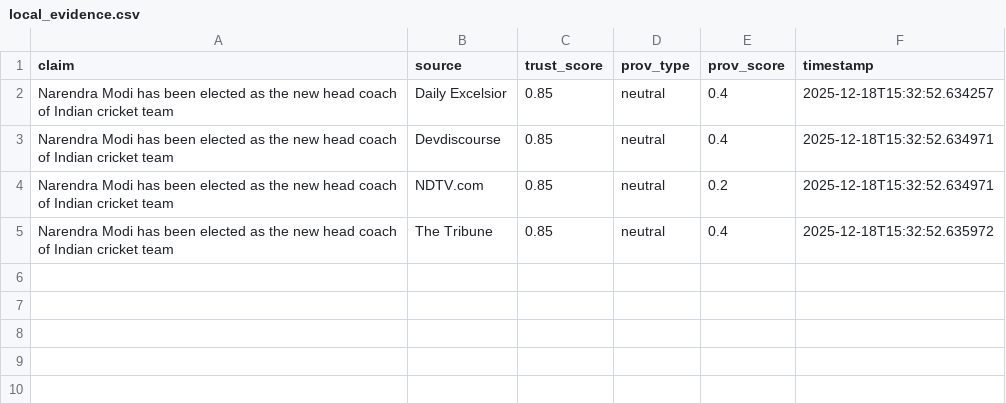
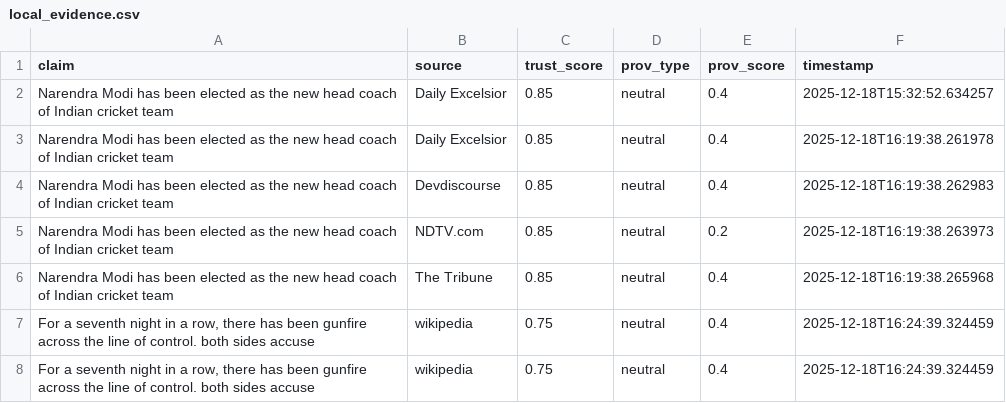
Before and after one commit to nathUjjal/Multi_Modal_Fake_News_Detection, a CSV file: local_evidence.csv, drawn as a sheet.

```diff
--- a/local_evidence.csv
+++ b/local_evidence.csv
@@ -2,4 +2,7 @@ claim,source,trust_score,prov_type,prov_score,timestamp
  Narendra Modi has been elected as the new head coach of Indian cricket team,Daily Excelsior,0.85,neutral,0.4,2025-12-18T15:32:52.634257
- Narendra Modi has been elected as the new head coach of Indian cricket team,Devdiscourse,0.85,neutral,0.4,2025-12-18T15:32:52.634971
- Narendra Modi has been elected as the new head coach of Indian cricket team,NDTV.com,0.85,neutral,0.2,2025-12-18T15:32:52.634971
- Narendra Modi has been elected as the new head coach of Indian cricket team,The Tribune,0.85,neutral,0.4,2025-12-18T15:32:52.635972
+ Narendra Modi has been elected as the new head coach of Indian cricket team,Daily Excelsior,0.85,neutral,0.4,2025-12-18T16:19:38.261978
+ Narendra Modi has been elected as the new head coach of Indian cricket team,Devdiscourse,0.85,neutral,0.4,2025-12-18T16:19:38.262983
+ Narendra Modi has been elected as the new head coach of Indian cricket team,NDTV.com,0.85,neutral,0.2,2025-12-18T16:19:38.263973
+ Narendra Modi has been elected as the new head coach of Indian cricket team,The Tribune,0.85,neutral,0.4,2025-12-18T16:19:38.265968
+"For a seventh night in a row, there has been gunfire across the line of control. both sides accuse",wikipedia,0.75,neutral,0.4,2025-12-18T16:24:39.324459
+"For a seventh night in a row, there has been gunfire across the line of control. both sides accuse",wikipedia,0.75,neutral,0.4,2025-12-18T16:24:39.324459
```
Also changed, not shown: 7 other files.
